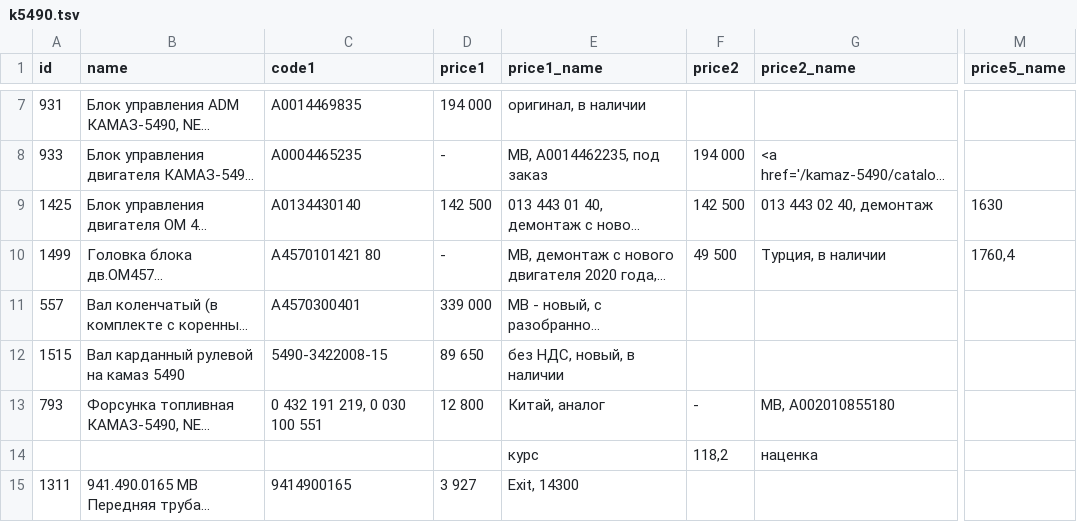
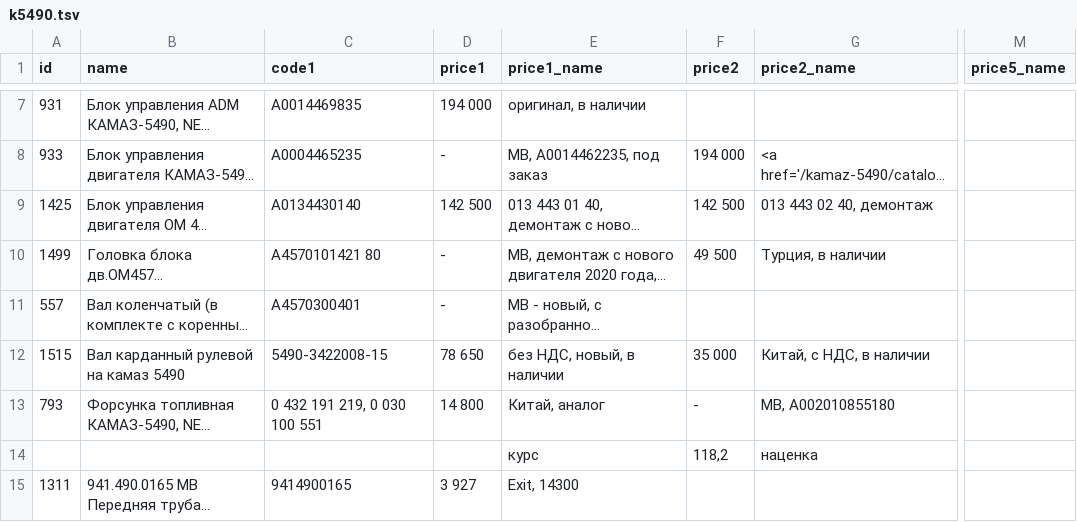
Before and after one commit to reesly/zap-kam, a TSV file: data/k5490.tsv, drawn as a sheet; only a part is shown, gaps mark what is left out; long unchanged cells end in …; the diff names each change by its address in the sheet, - before the commit and + after, or states it on an @@ line.

Commit message:
1212

```diff
--- a/data/k5490.tsv
+++ b/data/k5490.tsv
-M9 (price5_name): 1630
+M9 (price5_name): (empty)
-M10 (price5_name): 1760,4
+M10 (price5_name): (empty)
-D11 (price1): 339 000
+D11 (price1): -
-D12 (price1): 89 650
+D12 (price1): 78 650
-F12 (price2): (empty)
+F12 (price2): 35 000
-G12 (price2_name): (empty)
+G12 (price2_name): Китай, с НДС, в наличии
-D13 (price1): 12 800
+D13 (price1): 14 800
```
